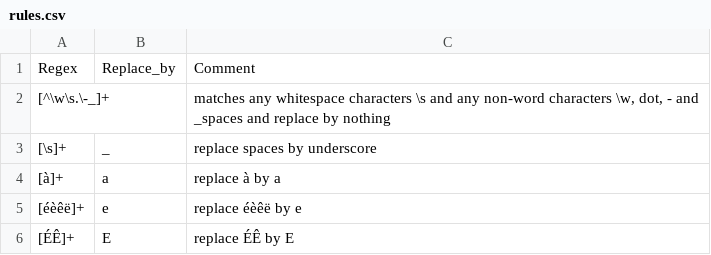
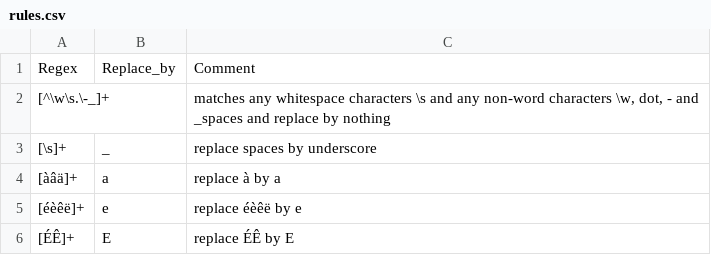
Before and after one commit to FredPont/FileNameFormater, a CSV file: conf/rules.csv, drawn as a sheet.

```diff
--- a/conf/rules.csv
+++ b/conf/rules.csv
@@ -3,3 +3,3 @@ Regex	Replace_by	Comment
 [\s]+	_	replace spaces by underscore
-[à]+	a	replace à by a
+[àâä]+	a	replace à by a
 [éèêë]+	e	replace éèêë by e
```
Also changed, not shown: 2 other files.
